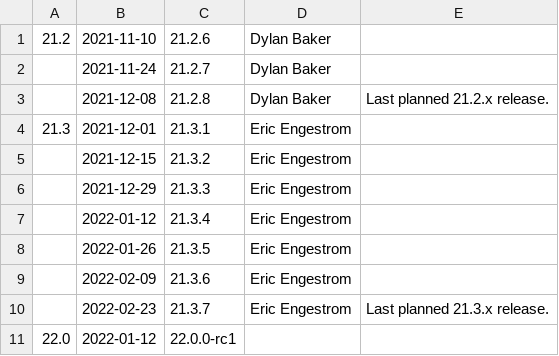
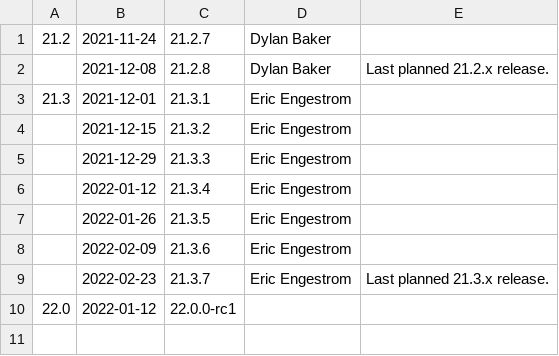
Before and after one commit to kunpengcompute/mesa, a CSV file: docs/release-calendar.csv, drawn as a sheet.

Commit message:
docs: update calendar and link releases notes for 21.2.6
Part-of: <https://gitlab.freedesktop.org/mesa/mesa/-/merge_requests/13950>

```diff
--- a/docs/release-calendar.csv
+++ b/docs/release-calendar.csv
@@ -1,3 +1,2 @@
-21.2,2021-11-10,21.2.6,Dylan Baker,
-,2021-11-24,21.2.7,Dylan Baker,
+21.2,2021-11-24,21.2.7,Dylan Baker,
 ,2021-12-08,21.2.8,Dylan Baker,Last planned 21.2.x release.
```
Also changed, not shown: 1 other file.
